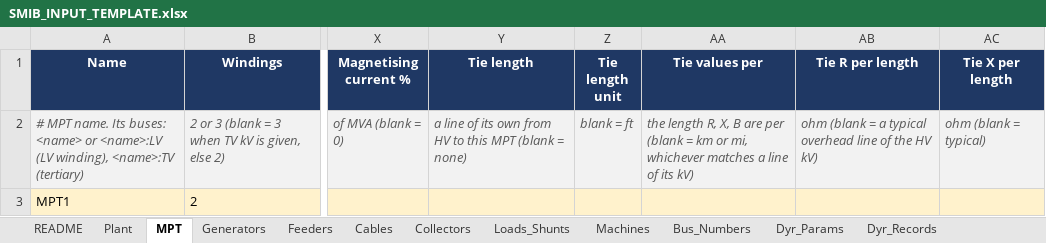
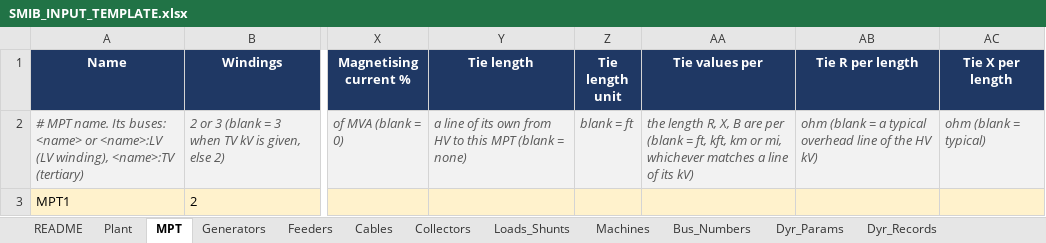
Before and after one commit to venky228/venky228, an Excel workbook: smib/SMIB_INPUT_TEMPLATE.xlsx, sheet MPT, drawn as a sheet; only a part is shown, gaps mark what is left out; values as stored, in another font and other column widths than the file's, no borders; the diff names each change by its address in the sheet, - before the commit and + after, or states it on an @@ line.

```diff
--- a/smib/SMIB_INPUT_TEMPLATE.xlsx (sheet MPT)
+++ b/smib/SMIB_INPUT_TEMPLATE.xlsx (sheet MPT)
-AA2 (Tie values per): …(blank = km or…
+AA2 (Tie values per): …(blank = ft, kft, km or…
```
Also changed, not shown: sheet Cables, sheet Input_Reference, sheet Plant, 1 other file.
